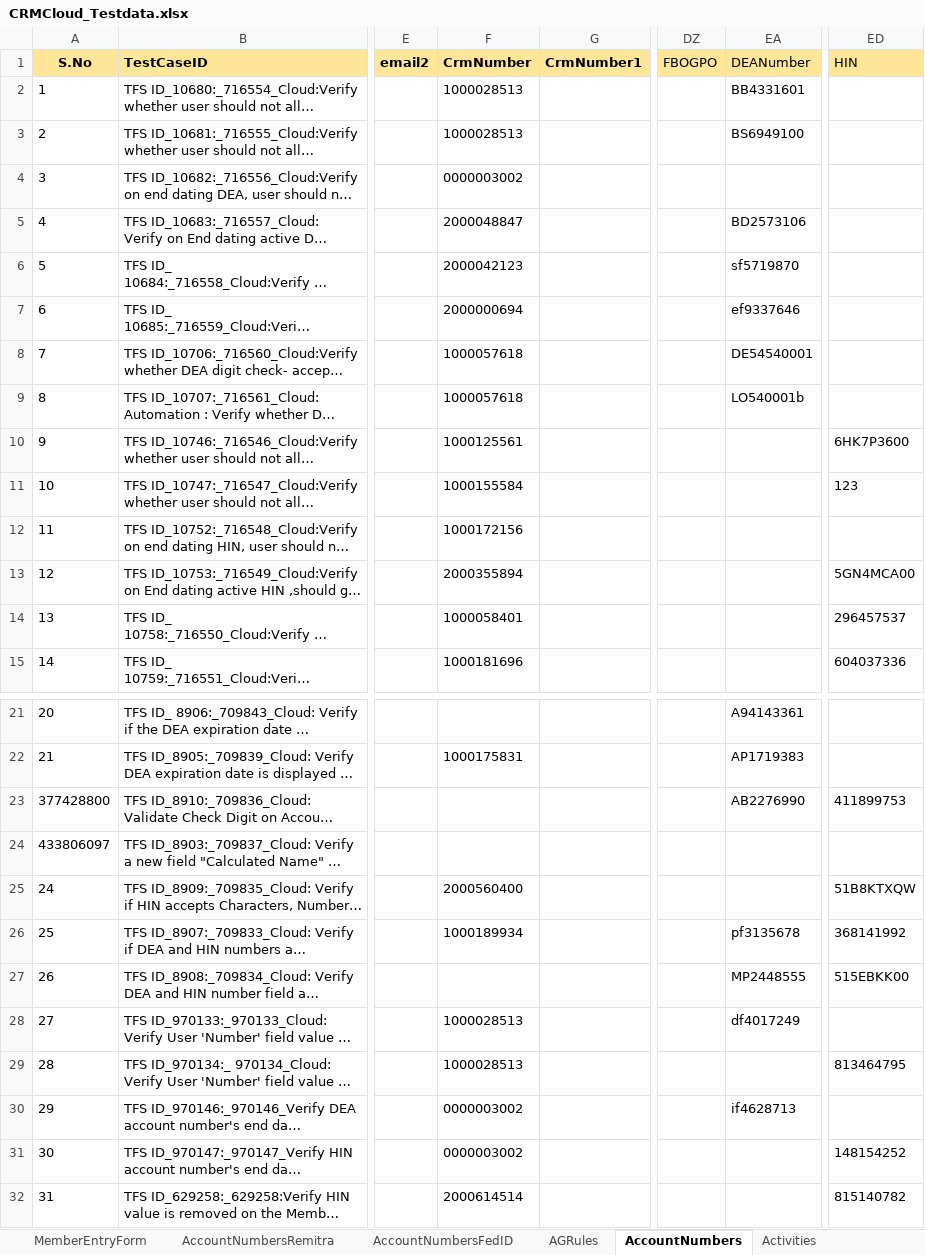
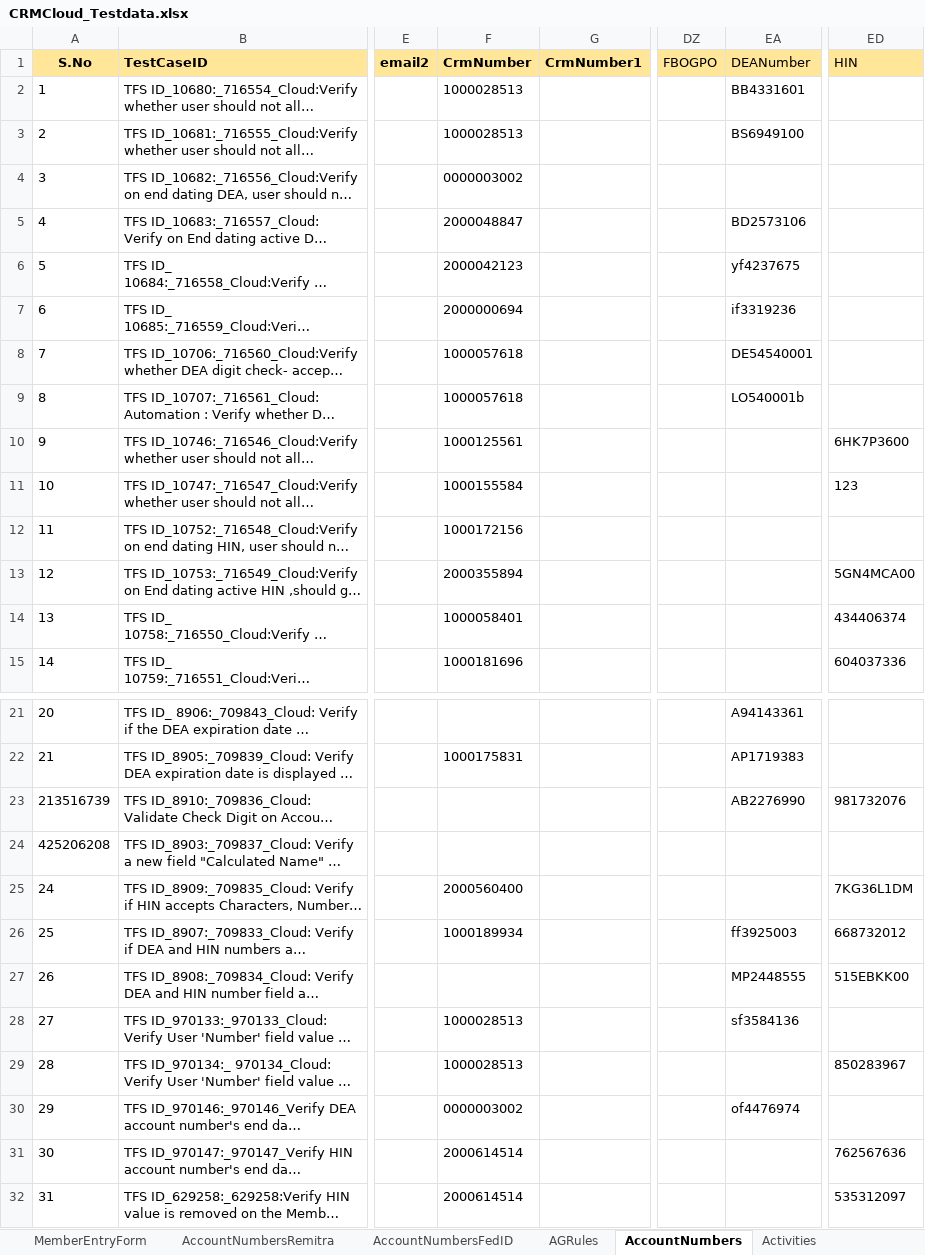
Before and after one commit to FaridhahN/Dynamics_CRM_Cloud_2023_Wave1, an Excel workbook: data/CRMCloud_Testdata.xlsx, sheet AccountNumbers, drawn as a sheet; only a part is shown, gaps mark what is left out; long unchanged cells end in …; values as stored, in another font and other column widths than the file's, no borders; the diff names each change by its address in the sheet, - before the commit and + after, or states it on an @@ line.

```diff
--- a/data/CRMCloud_Testdata.xlsx (sheet AccountNumbers)
+++ b/data/CRMCloud_Testdata.xlsx (sheet AccountNumbers)
-EA6 (DEANumber): sf5719870
+EA6 (DEANumber): yf4237675
-EA7 (DEANumber): ef9337646
+EA7 (DEANumber): if3319236
-ED14 (HIN): 296457537
+ED14 (HIN): 434406374
-A23 (S.No): 377428800
+A23 (S.No): 213516739
-ED23 (HIN): 411899753
+ED23 (HIN): 981732076
-A24 (S.No): 433806097
+A24 (S.No): 425206208
-ED25 (HIN): 51B8KTXQW
+ED25 (HIN): 7KG36L1DM
-EA26 (DEANumber): pf3135678
+EA26 (DEANumber): ff3925003
-ED26 (HIN): 368141992
+ED26 (HIN): 668732012
-EA28 (DEANumber): df4017249
+EA28 (DEANumber): sf3584136
-ED29 (HIN): 813464795
+ED29 (HIN): 850283967
-EA30 (DEANumber): if4628713
+EA30 (DEANumber): of4476974
-F31 (CrmNumber): 0000003002
+F31 (CrmNumber): 2000614514
-ED31 (HIN): 148154252
+ED31 (HIN): 762567636
-ED32 (HIN): 815140782
+ED32 (HIN): 535312097
```
Also changed, not shown: sheet Driver, hidden cells, 2 other files.
